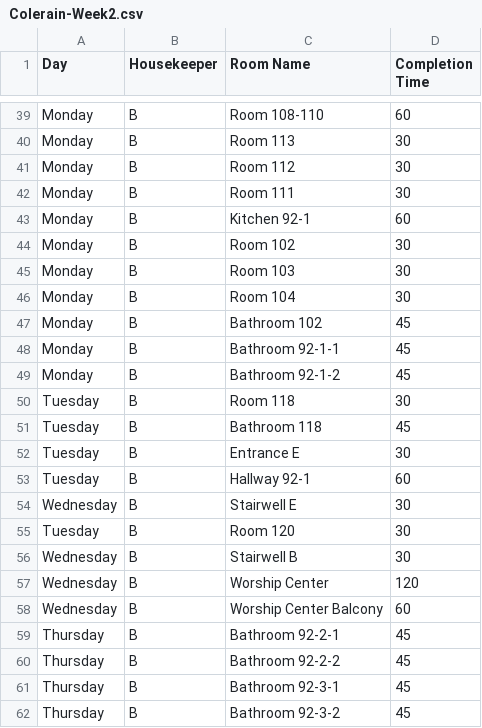
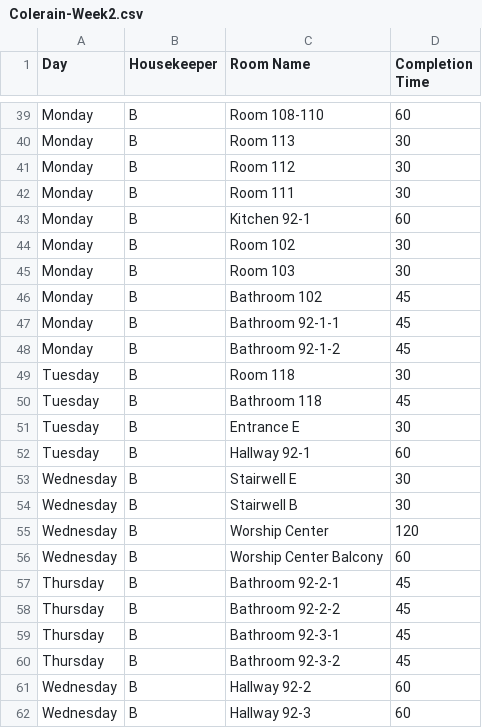
Before and after one commit to nothinghysterical/repository, a CSV file: schedules/Colerain-Week2.csv, drawn as a sheet; only a part is shown, gaps mark what is left out; the shorter side is filled out with more unchanged rows; the diff names each change by its address in the sheet, - before the commit and + after, or states it on an @@ line.

Commit message:
Update Colerain-Week2.csv

```diff
--- a/schedules/Colerain-Week2.csv
+++ b/schedules/Colerain-Week2.csv
-row 46: Monday | B | Room 104 | 30
-row 55: Tuesday | B | Room 120 | 30
```
